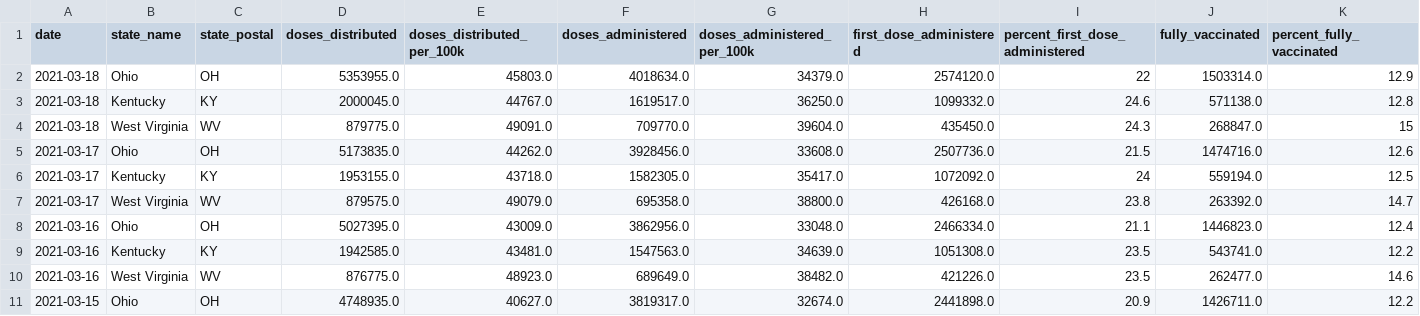
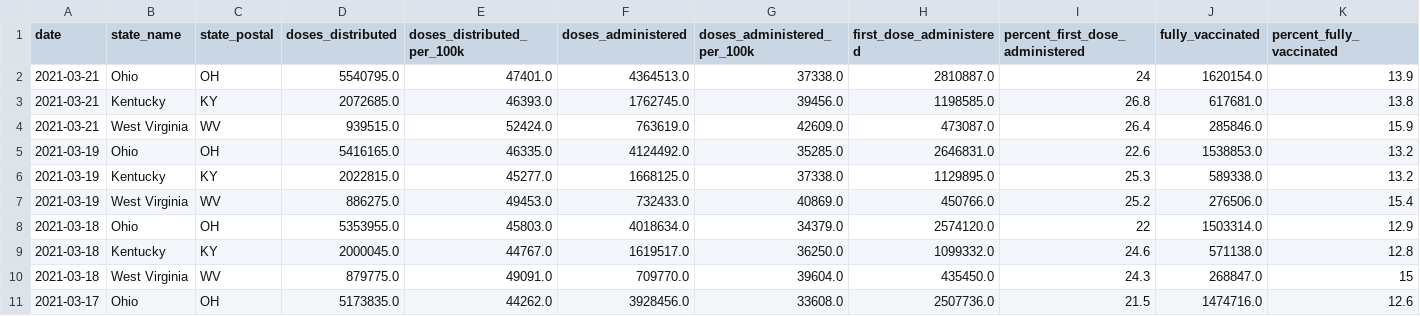
Before and after one commit to louisvillepublicmedia/COVID-Data, a CSV file: vaccination-timeseries-ohio-valley - Sheet1.csv, drawn as a sheet; only a part is shown; the shorter side is filled out with more unchanged rows.

```diff
--- a/vaccination-timeseries-ohio-valley - Sheet1.csv
+++ b/vaccination-timeseries-ohio-valley - Sheet1.csv
@@ -1,2 +1,8 @@
 date,state_name,state_postal,doses_distributed,doses_distributed_per_100k,doses_administered,doses_administered_per_100k,first_dose_administered,percent_first_dose_administered,fully_vaccinated,percent_fully_vaccinated
+2021-03-21,Ohio,OH,5540795.0,47401.0,4364513.0,37338.0,2810887.0,24,1620154.0,13.9
+2021-03-21,Kentucky,KY,2072685.0,46393.0,1762745.0,39456.0,1198585.0,26.8,617681.0,13.8
+2021-03-21,West Virginia,WV,939515.0,52424.0,763619.0,42609.0,473087.0,26.4,285846.0,15.9
+2021-03-19,Ohio,OH,5416165.0,46335.0,4124492.0,35285.0,2646831.0,22.6,1538853.0,13.2
+2021-03-19,Kentucky,KY,2022815.0,45277.0,1668125.0,37338.0,1129895.0,25.3,589338.0,13.2
+2021-03-19,West Virginia,WV,886275.0,49453.0,732433.0,40869.0,450766.0,25.2,276506.0,15.4
 2021-03-18,Ohio,OH,5353955.0,45803.0,4018634.0,34379.0,2574120.0,22,1503314.0,12.9
```
Also changed, not shown: vaccine-data-ohio-valley - Sheet1.csv.
